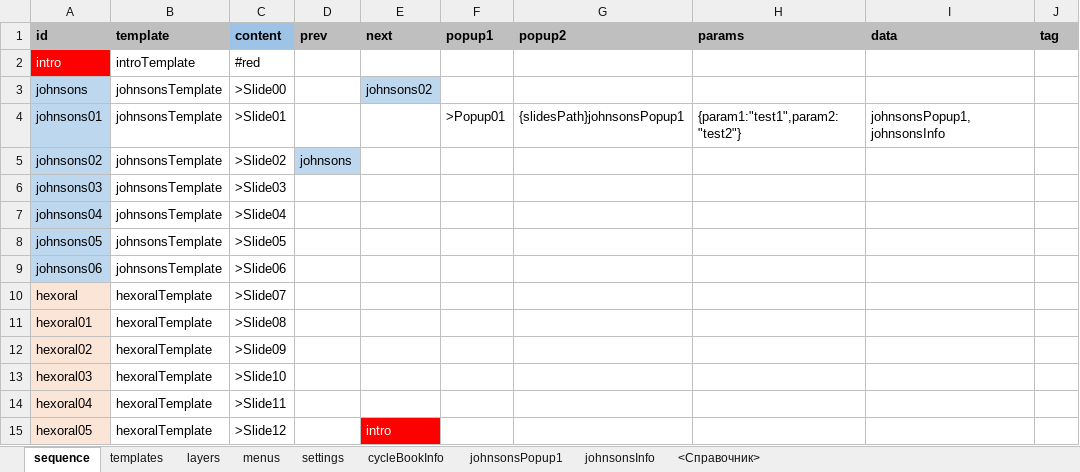
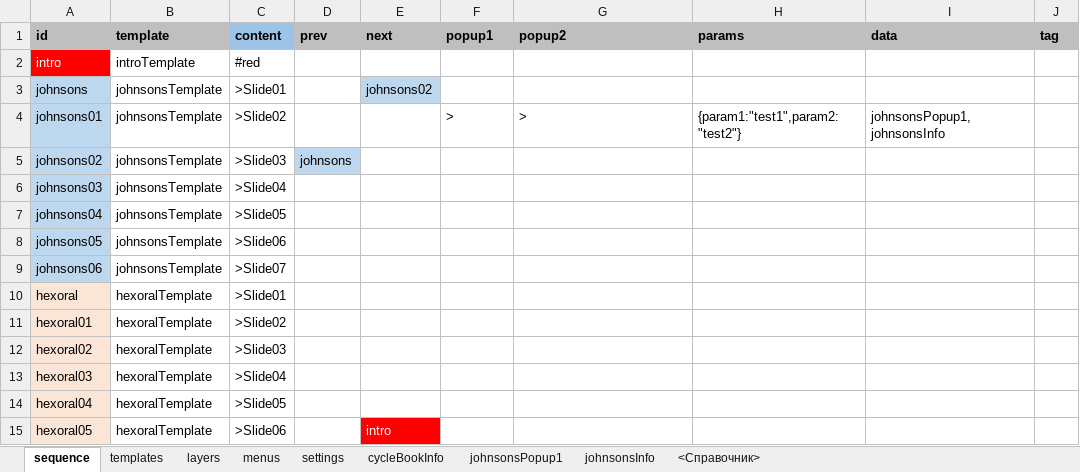
Before and after one commit to racer242/PresentationEngine, an Excel workbook: public/presentation/content.xlsx, sheet sequence, drawn as a sheet; only a part is shown; values as stored, in another font and other column widths than the file's, no borders; the diff names each change by its address in the sheet, - before the commit and + after, or states it on an @@ line.

```diff
--- a/public/presentation/content.xlsx (sheet sequence)
+++ b/public/presentation/content.xlsx (sheet sequence)
-C3 (content): >Slide00
+C3 (content): >Slide01
-C4 (content): >Slide01
+C4 (content): >Slide02
-F4 (popup1): >Popup01
+F4 (popup1): >
-G4 (popup2): {slidesPath}johnsonsPopup1
+G4 (popup2): >
-C5 (content): >Slide02
+C5 (content): >Slide03
-C6 (content): >Slide03
+C6 (content): >Slide04
-C7 (content): >Slide04
+C7 (content): >Slide05
-C8 (content): >Slide05
+C8 (content): >Slide06
-C9 (content): >Slide06
+C9 (content): >Slide07
-C10 (content): >Slide07
+C10 (content): >Slide01
-C11 (content): >Slide08
+C11 (content): >Slide02
-C12 (content): >Slide09
+C12 (content): >Slide03
-C13 (content): >Slide10
+C13 (content): >Slide04
-C14 (content): >Slide11
+C14 (content): >Slide05
-C15 (content): >Slide12
+C15 (content): >Slide06
```
Also changed, not shown: 41 other files.
